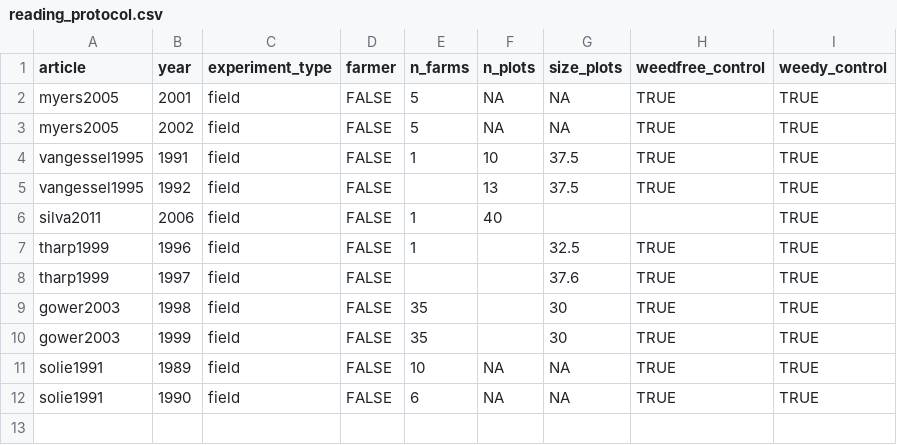
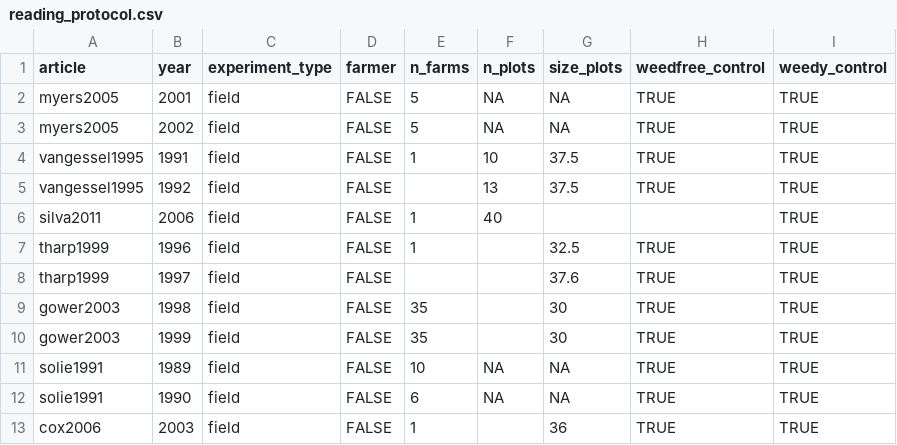
Before and after one commit to Norival/rapport_biblio, a CSV file: R/datas/reading_protocol.csv, drawn as a sheet.

```diff
--- a/R/datas/reading_protocol.csv
+++ b/R/datas/reading_protocol.csv
@@ -12 +12,2 @@ solie1991,1989,field,FALSE,10,NA,NA,TRUE,TRUE
 solie1991,1990,field,FALSE,6,NA,NA,TRUE,TRUE
+cox2006,2003,field,FALSE,1,,36,TRUE,TRUE
```
Also changed, not shown: R/datas/reading_crop.csv, R/datas/reading_general.csv, 4 other files.
